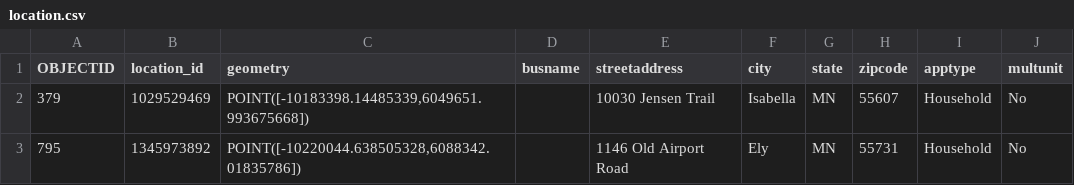
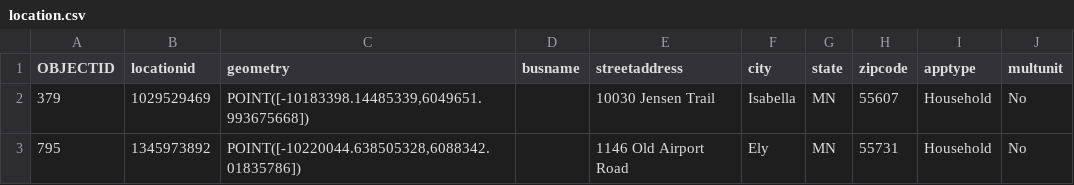
Before and after one commit to timkeane/mn-application-map, a CSV file: data/location.csv, drawn as a sheet; only a part is shown.

Commit message:
new data

```diff
--- a/data/location.csv
+++ b/data/location.csv
@@ -1,2 +1,2 @@
-OBJECTID,location_id,geometry,busname,streetaddress,city,state,zipcode,apptype,multunit
+OBJECTID,locationid,geometry,busname,streetaddress,city,state,zipcode,apptype,multunit
 379,1029529469,"POINT([-10183398.14485339,6049651.993675668])",,10030 Jensen Trail,Isabella,MN,55607,Household,No
```
Also changed, not shown: 9 other files.
